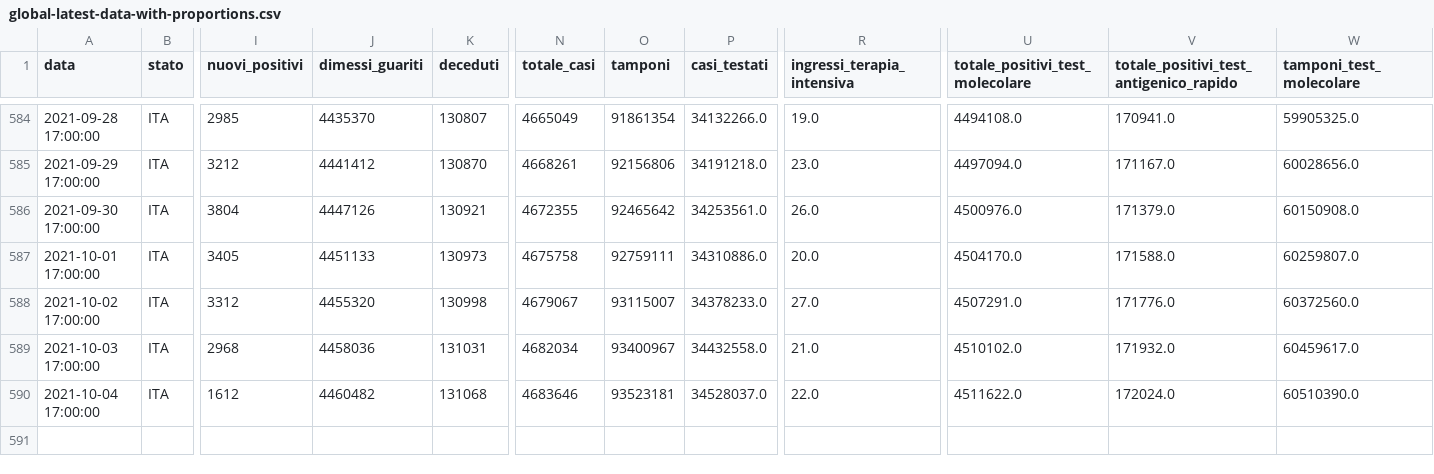
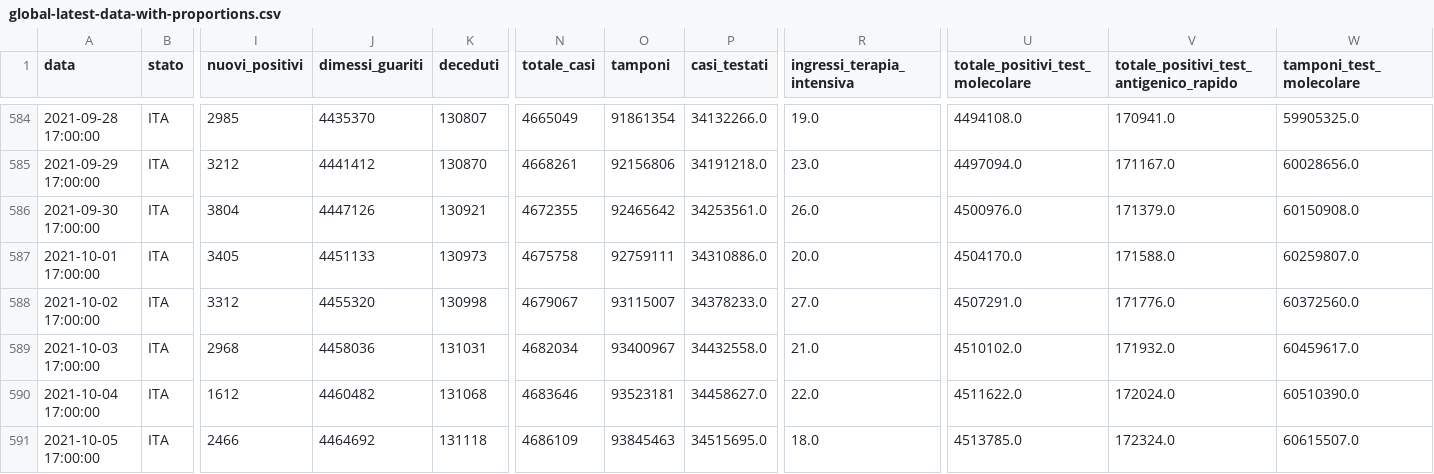
Before and after one commit to Luca-Terrazzan/covid-analysis, a CSV file: data/global-latest-data-with-proportions.csv, drawn as a sheet; only a part is shown, gaps mark what is left out; rows hold the shown columns only; the diff names each change by its address in the sheet, - before the commit and + after, or states it on an @@ line.

Commit message:
automatic data update

```diff
--- a/data/global-latest-data-with-proportions.csv
+++ b/data/global-latest-data-with-proportions.csv
-P590 (casi_testati): 34528037.0
+P590 (casi_testati): 34458627.0
+row 591: 2021-10-05 17:00:00 | ITA | 2466 | 4464692 | 131118 | 4686109 | 93845463 | 34515695.0 | 18.0 | 4513785.0 | 172324.0 | 60615507.0
```
Also changed, not shown: data/global-latest-data.csv, 1 other file.
